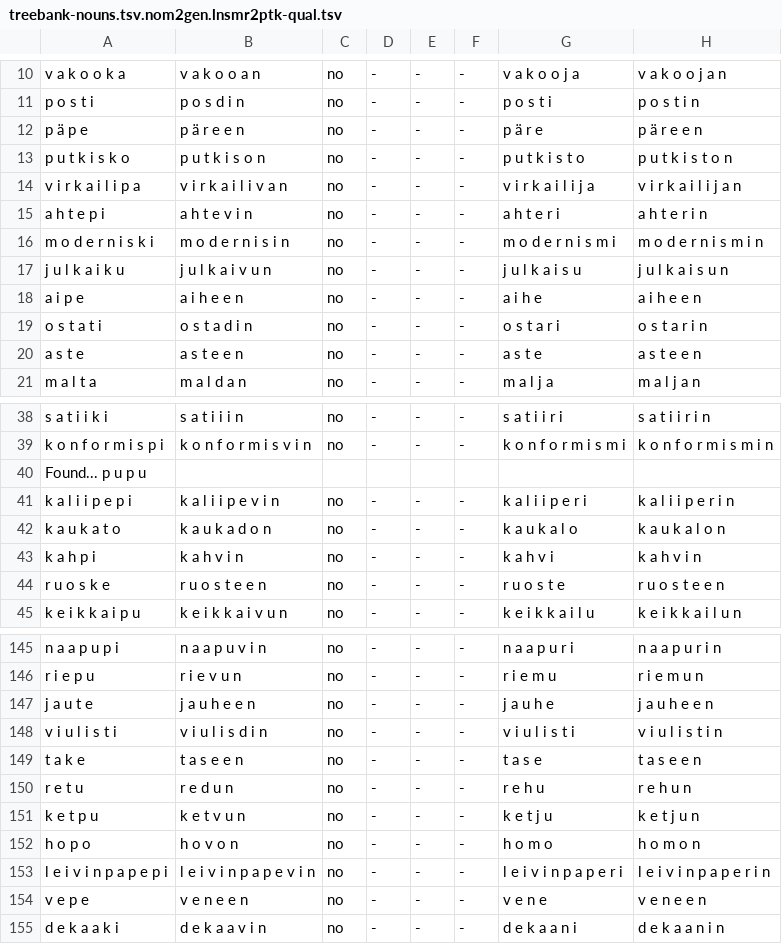
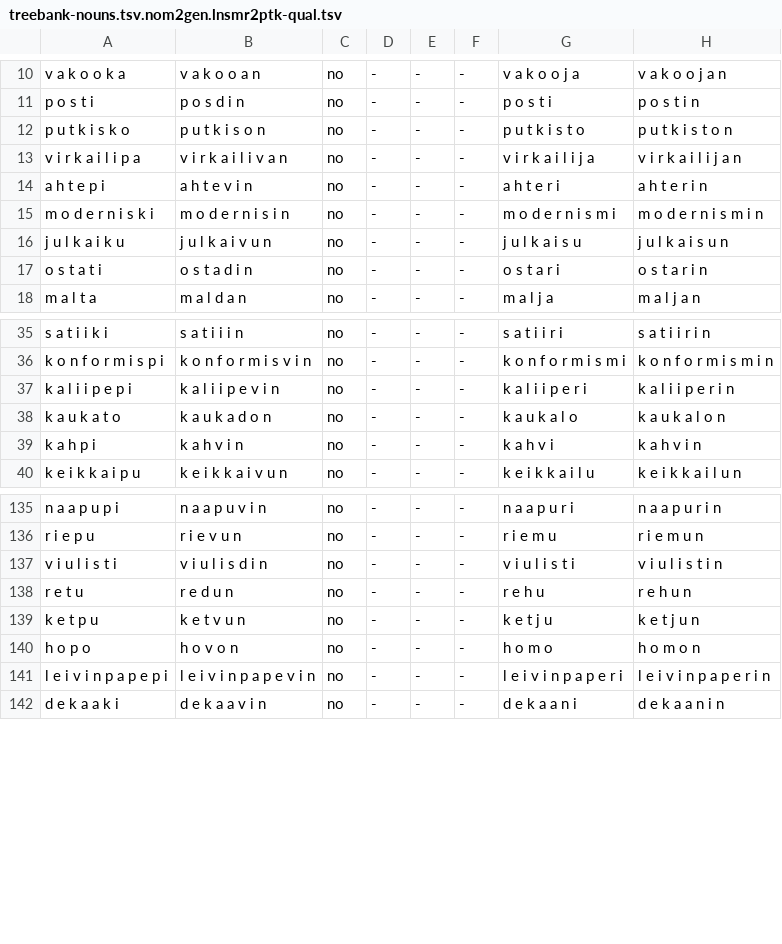
Before and after one commit to mpsilfve/gradation, a TSV file: treebank-data/treebank-nouns.tsv.nom2gen.lnsmr2ptk-qual.tsv, drawn as a sheet; only a part is shown, gaps mark what is left out; the diff covers the shown part only.

Commit message:
fixes

```diff
--- a/treebank-data/treebank-nouns.tsv.nom2gen.lnsmr2ptk-qual.tsv
+++ b/treebank-data/treebank-nouns.tsv.nom2gen.lnsmr2ptk-qual.tsv
@@ -11,2 +11 @@ v a k o o k a	v a k o o  a n	no	-	-	-	v a k o o j a	v a k o o j a n
 p o s t i	p o s d i n	no	-	-	-	p o s t i	p o s t i n
-p ä p e	p ä r e e n	no	-	-	-	p ä r e	p ä r e e n
@@ -17,5 +16,3 @@ m o d e r n i s k i	m o d e r n i s  i n	no	-	-	-	m o d e r n i s m i	m o d e r
 j u l k a i k u	j u l k a i v u n	no	-	-	-	j u l k a i s u	j u l k a i s u n
-a i p e	a i h e e n	no	-	-	-	a i h e	a i h e e n
 o s t a t i	o s t a d i n	no	-	-	-	o s t a r i	o s t a r i n
-a s t e	a s t e e n	no	-	-	-	a s t e	a s t e e n
 m a l t a	m a l d a n	no	-	-	-	m a l j a	m a l j a n
@@ -39,3 +36,2 @@ s a t i i k i	s a t i i  i n	no	-	-	-	s a t i i r i	s a t i i r i n
 k o n f o r m i s p i	k o n f o r m i s v i n	no	-	-	-	k o n f o r m i s m i	k o n f o r m i s m i n
-Found... p u p u
 k a l i i p e p i	k a l i i p e v i n	no	-	-	-	k a l i i p e r i	k a l i i p e r i n
@@ -43,3 +39,2 @@ k a u k a t o	k a u k a d o n	no	-	-	-	k a u k a l o	k a u k a l o n
 k a h p i	k a h v i n	no	-	-	-	k a h v i	k a h v i n
-r u o s k e	r u o s t e e n	no	-	-	-	r u o s t e	r u o s t e e n
 k e i k k a i p u	k e i k k a i v u n	no	-	-	-	k e i k k a i l u	k e i k k a i l u n
@@ -146,5 +136,3 @@ n a a p u p i	n a a p u v i n	no	-	-	-	n a a p u r i	n a a p u r i n
 r i e p u	r i e v u n	no	-	-	-	r i e m u	r i e m u n
-j a u t e	j a u h e e n	no	-	-	-	j a u h e	j a u h e e n
 v i u l i s t i	v i u l i s d i n	no	-	-	-	v i u l i s t i	v i u l i s t i n
-t a k e	t a s e e n	no	-	-	-	t a s e	t a s e e n
 r e t u	r e d u n	no	-	-	-	r e h u	r e h u n
@@ -153,3 +141,2 @@ h o p o	h o v o n	no	-	-	-	h o m o	h o m o n
 l e i v i n p a p e p i	l e i v i n p a p e v i n	no	-	-	-	l e i v i n p a p e r i	l e i v i n p a p e r i n
-v e p e	v e n e e n	no	-	-	-	v e n e	v e n e e n
 d e k a a k i	d e k a a v i n	no	-	-	-	d e k a a n i	d e k a a n i n
```
Also changed, not shown: 6 removed rows elsewhere in this file.
